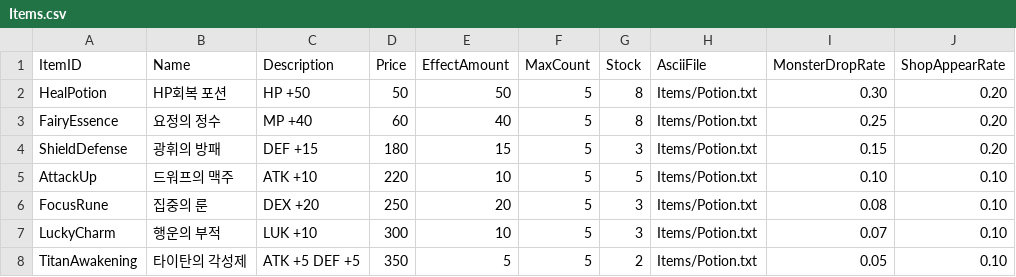
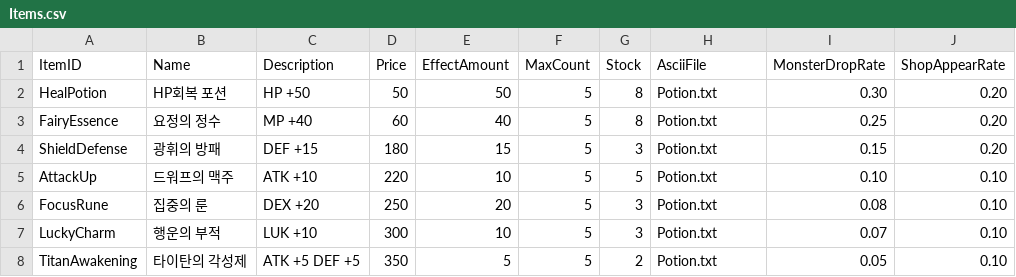
Before and after one commit to bowons/TextConsoleRPG_Team10, a CSV file: TextConsoleRPG_Team10/Resources/Items/Items.csv, drawn as a sheet.

```diff
--- a/TextConsoleRPG_Team10/Resources/Items/Items.csv
+++ b/TextConsoleRPG_Team10/Resources/Items/Items.csv
@@ -1,8 +1,8 @@
 ItemID,Name,Description,Price,EffectAmount,MaxCount,Stock,AsciiFile,MonsterDropRate,ShopAppearRate
-HealPotion,HP회복 포션,HP +50,50,50,5,8,Items/Potion.txt,0.30,0.20
-FairyEssence,요정의 정수,MP +40,60,40,5,8,Items/Potion.txt,0.25,0.20
-ShieldDefense,광휘의 방패,DEF +15,180,15,5,3,Items/Potion.txt,0.15,0.20
-AttackUp,드워프의 맥주,ATK +10,220,10,5,5,Items/Potion.txt,0.10,0.10
-FocusRune,집중의 룬,DEX +20,250,20,5,3,Items/Potion.txt,0.08,0.10
-LuckyCharm,행운의 부적,LUK +10,300,10,5,3,Items/Potion.txt,0.07,0.10
-TitanAwakening,타이탄의 각성제,ATK +5 DEF +5,350,5,5,2,Items/Potion.txt,0.05,0.10
+HealPotion,HP회복 포션,HP +50,50,50,5,8,Potion.txt,0.30,0.20
+FairyEssence,요정의 정수,MP +40,60,40,5,8,Potion.txt,0.25,0.20
+ShieldDefense,광휘의 방패,DEF +15,180,15,5,3,Potion.txt,0.15,0.20
+AttackUp,드워프의 맥주,ATK +10,220,10,5,5,Potion.txt,0.10,0.10
+FocusRune,집중의 룬,DEX +20,250,20,5,3,Potion.txt,0.08,0.10
+LuckyCharm,행운의 부적,LUK +10,300,10,5,3,Potion.txt,0.07,0.10
+TitanAwakening,타이탄의 각성제,ATK +5 DEF +5,350,5,5,2,Potion.txt,0.05,0.10
```
Also changed, not shown: 12 other files.
